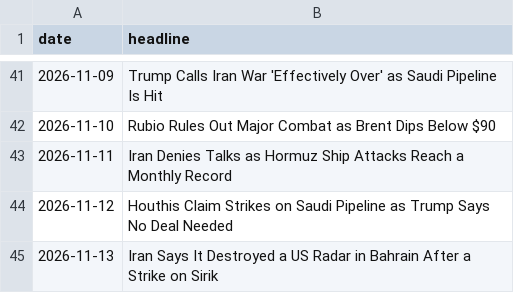
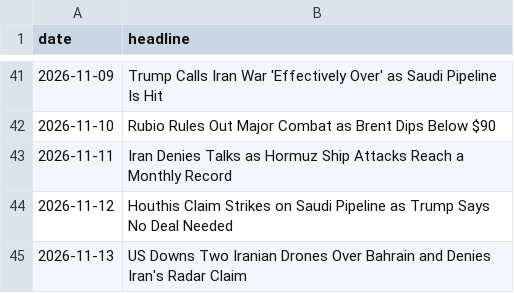
Before and after one commit to abrandt1897/GeoBrief, a CSV file: data/headlines.csv, drawn as a sheet; only a part is shown, gaps mark what is left out.

```diff
--- a/data/headlines.csv
+++ b/data/headlines.csv
@@ -44,2 +44,2 @@ date,headline
 2026-11-12,Houthis Claim Strikes on Saudi Pipeline as Trump Says No Deal Needed
-2026-11-13,Iran Says It Destroyed a US Radar in Bahrain After a Strike on Sirik
+2026-11-13,US Downs Two Iranian Drones Over Bahrain and Denies Iran's Radar Claim
```
Also changed, not shown: 2 other files.
